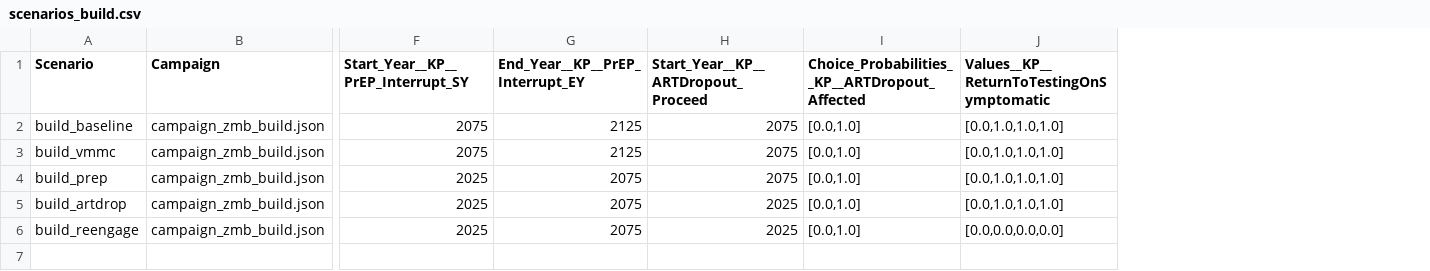
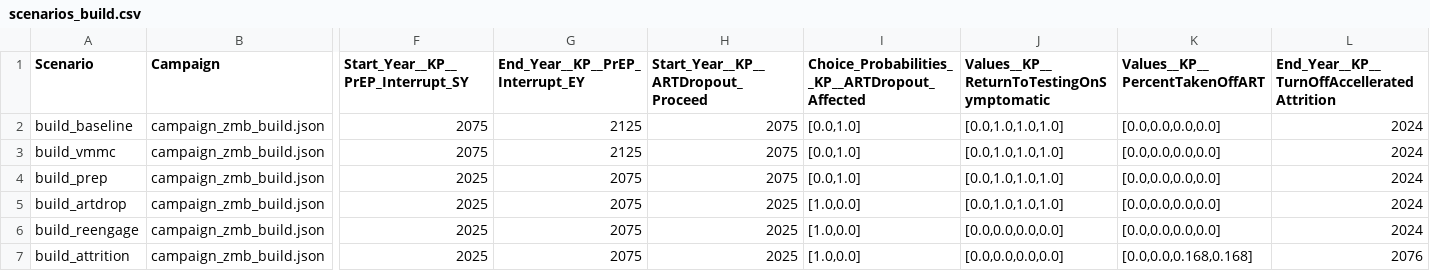
Before and after one commit to BershteynLab/INSPIRE_ZMB_Projects, a CSV file: scenarios_build.csv, drawn as a sheet; only a part is shown, gaps mark what is left out; rows hold the shown columns only; the diff names each change by its address in the sheet, - before the commit and + after, or states it on an @@ line.

Commit message:
Adding art attrition

```diff
--- a/scenarios_build.csv
+++ b/scenarios_build.csv
+column K (Values__KP__PercentTakenOffART), rows 2-6: all [0.0,0.0,0.0,0.0]
+column L, rows 1-6: End_Year__KP__TurnOffAccelleratedAttrition | 2024 | 2024 | 2024 | 2024 | 2024
-I5:I6: [0.0,1.0]
+I5:I6: [1.0,0.0]
+row 7: build_attrition | campaign_zmb_build.json | 2025 | 2075 | 2025 | [1.0,0.0] | [0.0,0.0,0.0,0.0] | [0.0,0.0,0.168,0.168] | 2076
```
Also changed, not shown: 1 other file.
